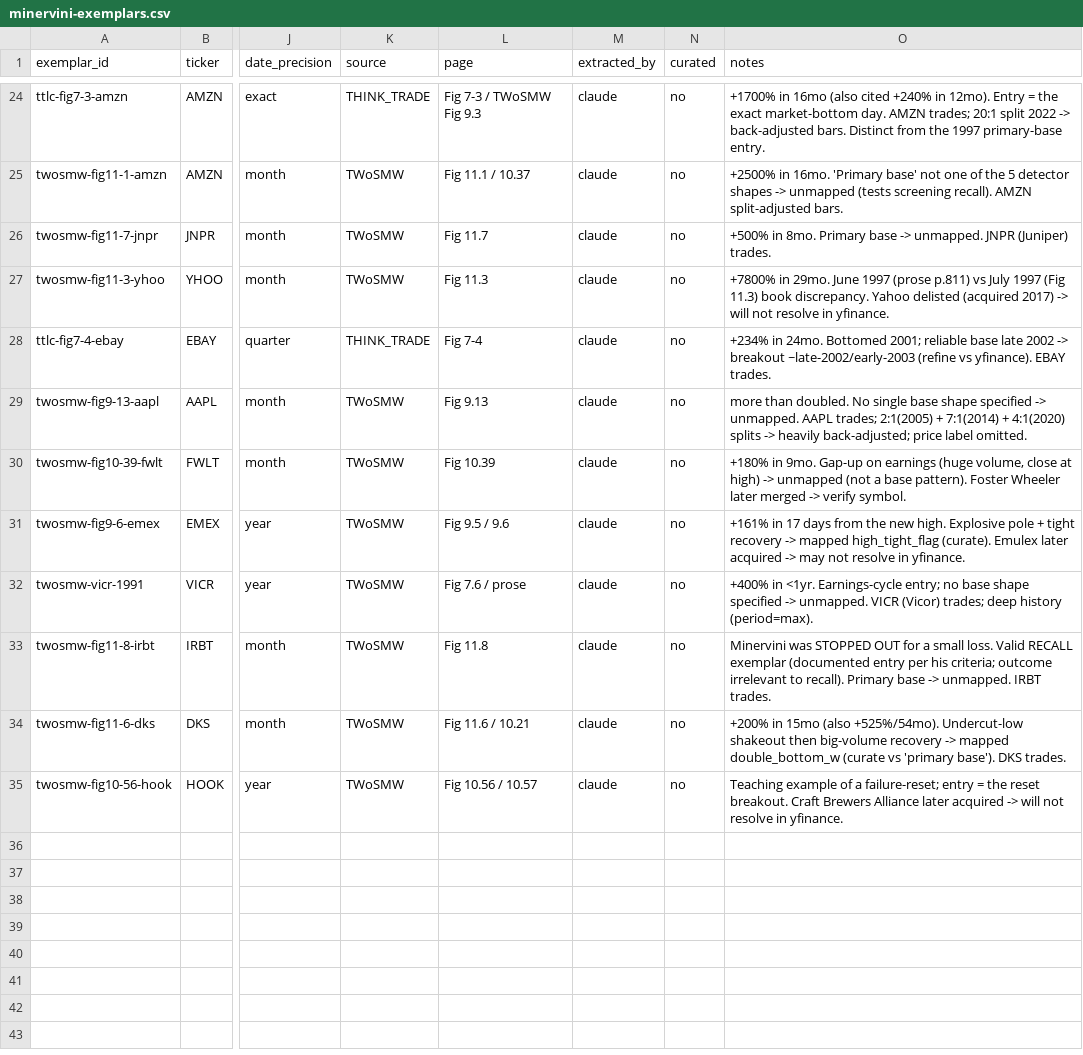
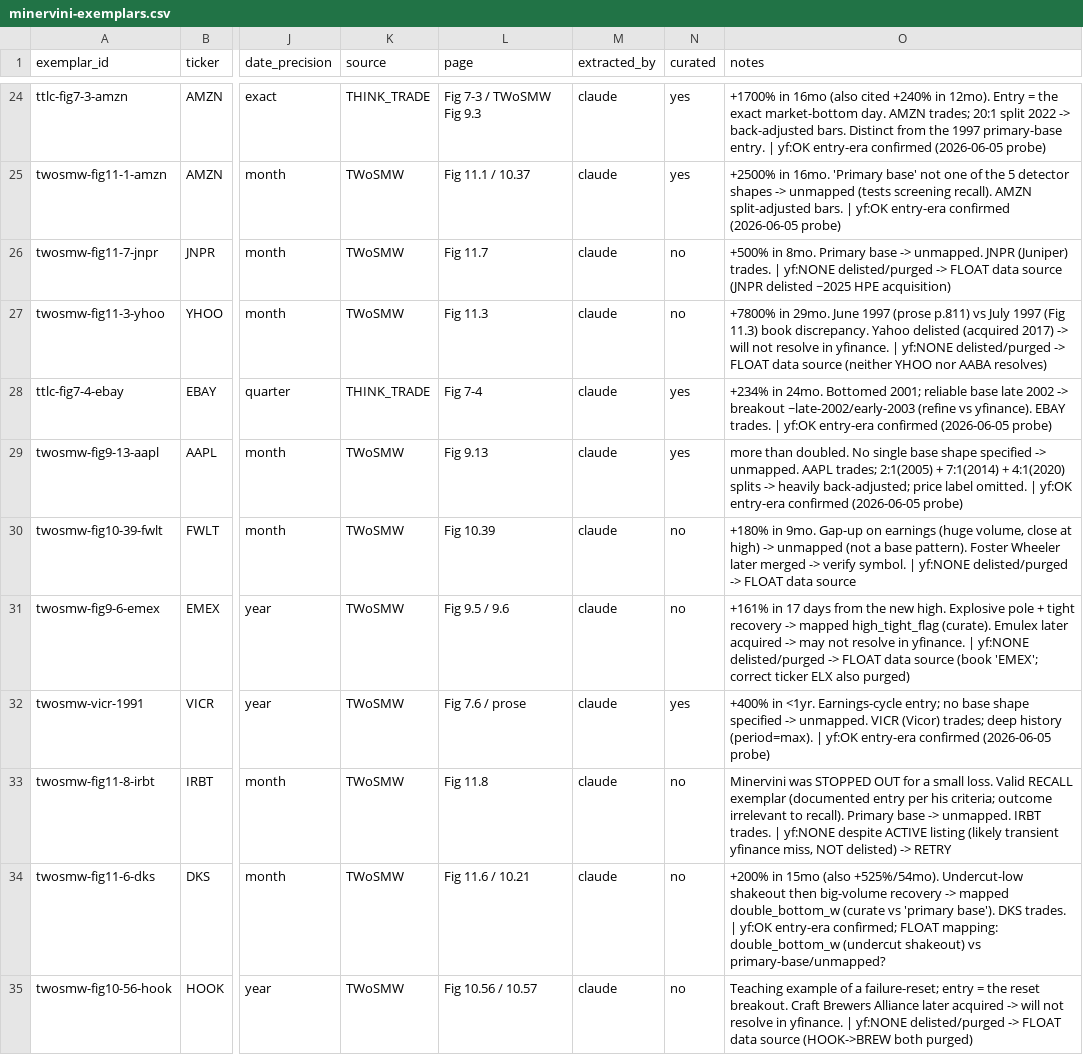
Before and after one commit to rwsmythe/swing-trading, a CSV file: research/data/minervini-exemplars.csv, drawn as a sheet; only a part is shown, gaps mark what is left out; the diff covers the shown part only; the diff names each change by its address in the sheet, - before the commit and + after, or states it on an @@ line.

Commit message:
docs(research): curate Minervini exemplars -- yfinance resolution (16/34 usable)
Probe yfinance for every exemplar's entry-era data: 16 of 34 have usable bars
(curated=yes). TASR->AXON rename applied; MELI entry refined to 2007-09 (post-IPO).
19 held curated=no: delisted/purged (GRA, PCYC, FSII, BODY, KCP, QSII, TROY, ARNA,
SWN, JNPR, YHOO, FWLT, EMEX, HOOK); ticker reused by a different company so the
entry-era data is unavailable (VIVO, USG, VCI); IRBT (active but yfinance returned
empty twice -> retry); DKS (data OK, held for a detector-mapping decision).
The data-source decision for the unavailable set -> operator.

```diff
--- a/research/data/minervini-exemplars.csv
+++ b/research/data/minervini-exemplars.csv
-N24:N25 (curated): no
+N24:N25 (curated): yes
-O24 (notes): …primary-base entry.
+O24 (notes): …primary-base entry. | yf:OK entry-era confirmed (2026-06-05 probe)
-O25 (notes): …split-adjusted bars.
+O25 (notes): …split-adjusted bars. | yf:OK entry-era confirmed (2026-06-05 probe)
-O26 (notes): …(Juniper) trades.
+O26 (notes): …(Juniper) trades. | yf:NONE delisted/purged -> FLOAT data source (JNPR delisted ~2025 HPE acquisition)
-O27 (notes): …in yfinance.
+O27 (notes): …in yfinance. | yf:NONE delisted/purged -> FLOAT data source (neither YHOO nor AABA resolves)
-N28:N29 (curated): no
+N28:N29 (curated): yes
-O28 (notes): …EBAY trades.
+O28 (notes): …EBAY trades. | yf:OK entry-era confirmed (2026-06-05 probe)
-O29 (notes): …label omitted.
+O29 (notes): …label omitted. | yf:OK entry-era confirmed (2026-06-05 probe)
-O30 (notes): …verify symbol.
+O30 (notes): …verify symbol. | yf:NONE delisted/purged -> FLOAT data source
-O31 (notes): …in yfinance.
+O31 (notes): …in yfinance. | yf:NONE delisted/purged -> FLOAT data source (book 'EMEX'; correct ticker ELX also purged)
-N32 (curated): no
+N32 (curated): yes
-O32 (notes): …history (period=max).
+O32 (notes): …history (period=max). | yf:OK entry-era confirmed (2026-06-05 probe)
-O33 (notes): …IRBT trades.
+O33 (notes): …IRBT trades. | yf:NONE despite ACTIVE listing (likely transient yfinance miss, NOT delisted) -> RETRY
-O34 (notes): …DKS trades.
+O34 (notes): …DKS trades. | yf:OK entry-era confirmed; FLOAT mapping: double_bottom_w (undercut shakeout) vs primary-base/unmapped?
-O35 (notes): …in yfinance.
+O35 (notes): …in yfinance. | yf:NONE delisted/purged -> FLOAT data source (HOOK->BREW both purged)
```
Also changed, not shown: 34 edited cells elsewhere in this file.
